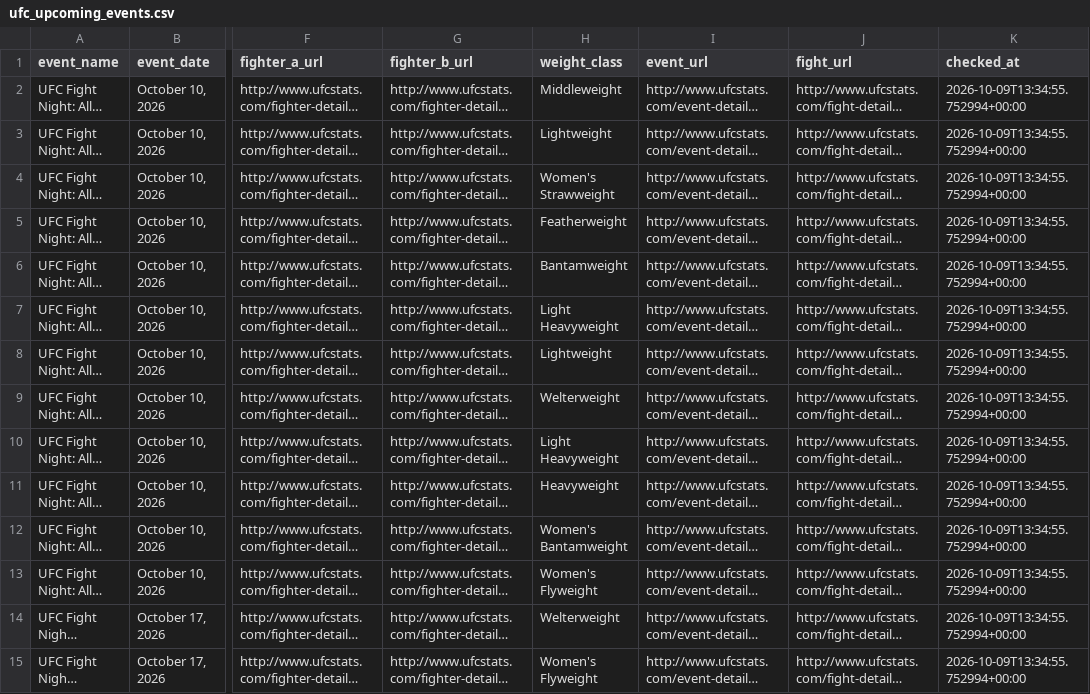
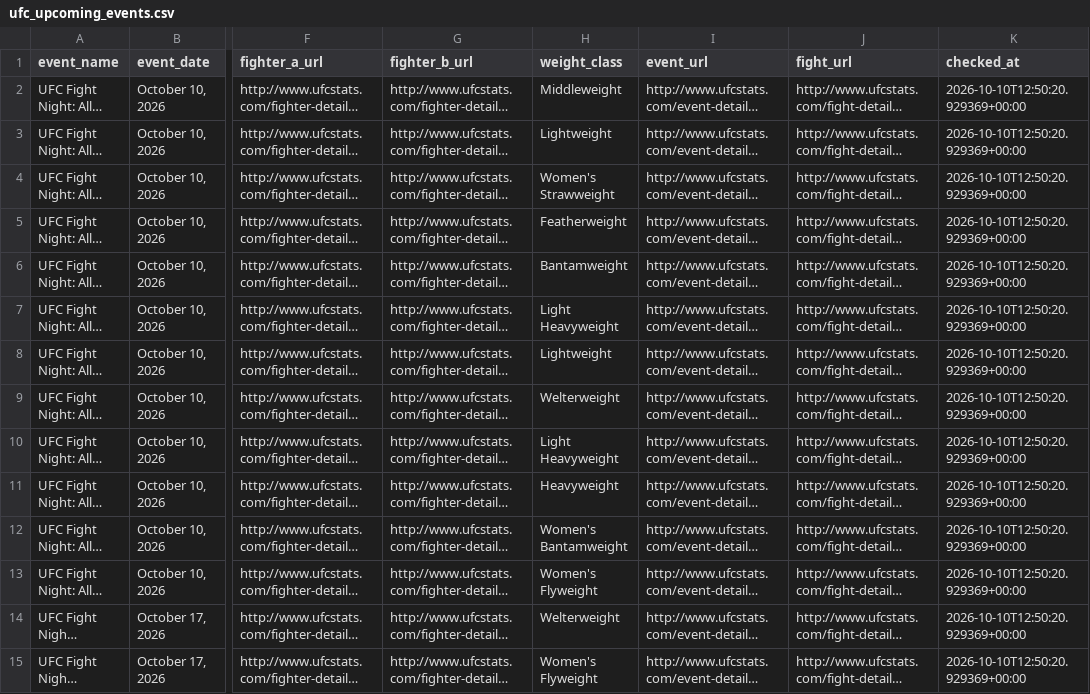
Before and after one commit to sockybobocky/ufc-data, a CSV file: ufc_upcoming_events.csv, drawn as a sheet; only a part is shown, gaps mark what is left out; long unchanged cells end in …; the diff covers the shown part only; the diff names each change by its address in the sheet, - before the commit and + after, or states it on an @@ line.

```diff
--- a/ufc_upcoming_events.csv
+++ b/ufc_upcoming_events.csv
-K2:K15 (checked_at): 2026-10-09T13:34:55.752994+00:00
+K2:K15 (checked_at): 2026-10-10T12:50:20.929369+00:00
```
Also changed, not shown: 44 edited cells elsewhere in this file, 1 other file.
